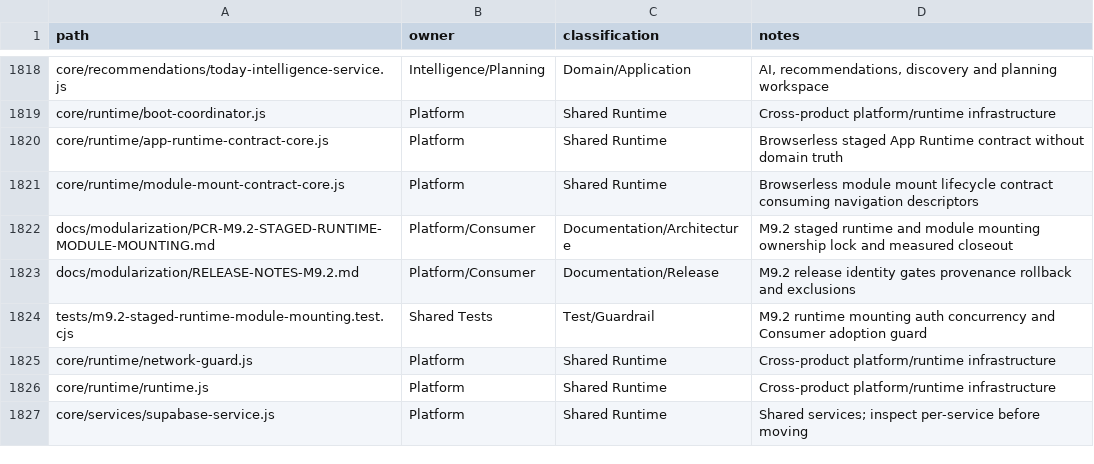
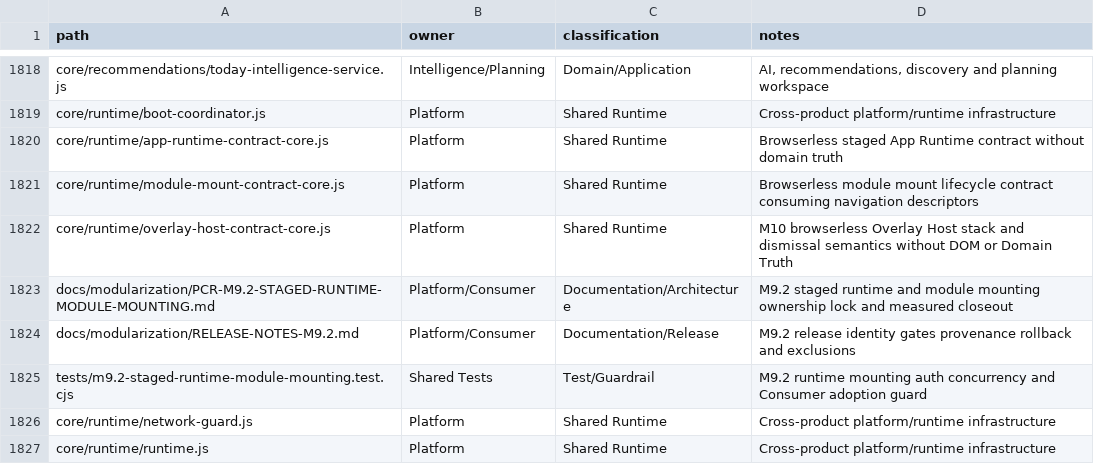
Before and after one commit to fklaas/luvia, a CSV file: docs/modularization/FILE-OWNERSHIP.csv, drawn as a sheet; only a part is shown, gaps mark what is left out; the shorter side is filled out with more unchanged rows; the diff names each change by its address in the sheet, - before the commit and + after, or states it on an @@ line.

Commit message:
feat(m10): establish shared overlay host

```diff
--- a/docs/modularization/FILE-OWNERSHIP.csv
+++ b/docs/modularization/FILE-OWNERSHIP.csv
+row 1822: core/runtime/overlay-host-contract-core.js | Platform | Shared Runtime | M10 browserless Overlay Host stack and dismissal semantics without DOM or Domain Truth
```
Also changed, not shown: 13 other files.
